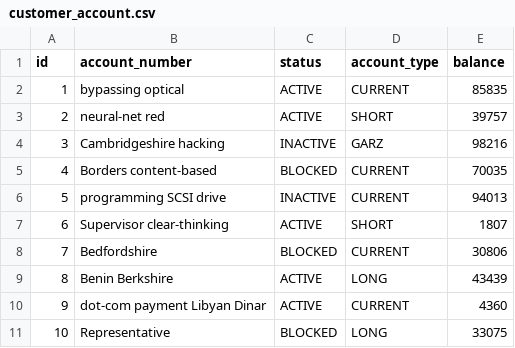
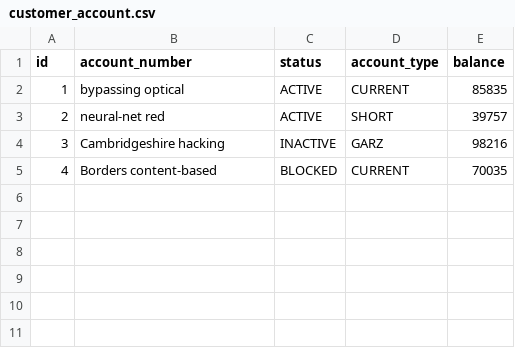
Before and after one commit to hossein658/test, a CSV file: src/main/resources/config/liquibase/data/customer_account.csv, drawn as a sheet; the diff names each change by its address in the sheet, - before the commit and + after, or states it on an @@ line.

```diff
--- a/src/main/resources/config/liquibase/data/customer_account.csv
+++ b/src/main/resources/config/liquibase/data/customer_account.csv
-row 6: 5 | programming SCSI drive | INACTIVE | CURRENT | 94013
-row 7: 6 | Supervisor clear-thinking | ACTIVE | SHORT | 1807
-row 8: 7 | Bedfordshire | BLOCKED | CURRENT | 30806
-row 9: 8 | Benin Berkshire | ACTIVE | LONG | 43439
-row 10: 9 | dot-com payment Libyan Dinar | ACTIVE | CURRENT | 4360
-row 11: 10 | Representative | BLOCKED | LONG | 33075
```
Also changed, not shown: src/main/resources/config/liquibase/data/customer.csv, 2 other files.
